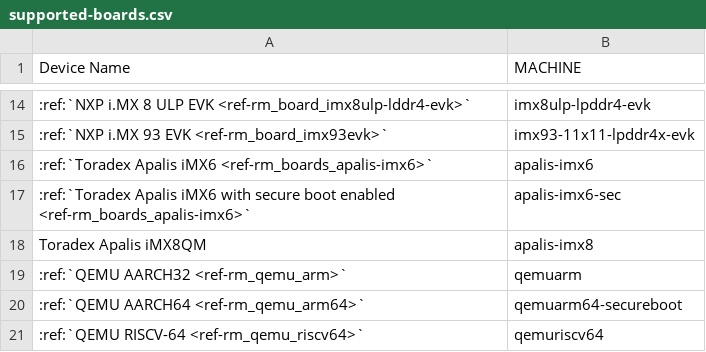
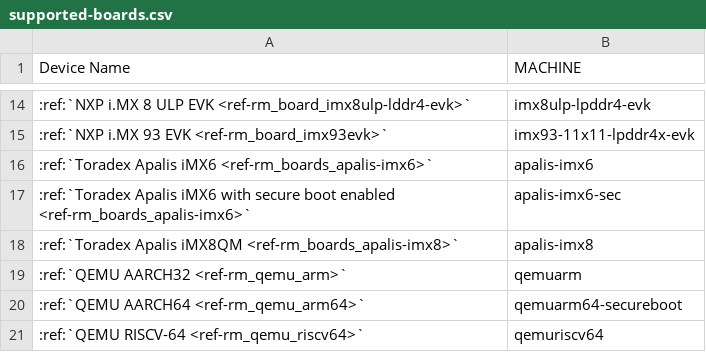
Before and after one commit to foundriesio/docs, a CSV file: source/_static/csv/supported-boards.csv, drawn as a sheet; only a part is shown, gaps mark what is left out; the diff names each change by its address in the sheet, - before the commit and + after, or states it on an @@ line.

Commit message:
csv: supported boards: Link flashing for Apalis 8
Signed-off-by: Daiane Angolini <daiane.angolini@foundries.io>

```diff
--- a/source/_static/csv/supported-boards.csv
+++ b/source/_static/csv/supported-boards.csv
-A18 (Device Name): Toradex Apalis iMX8QM
+A18 (Device Name): :ref:`Toradex Apalis iMX8QM <ref-rm_boards_apalis-imx8>`
```
